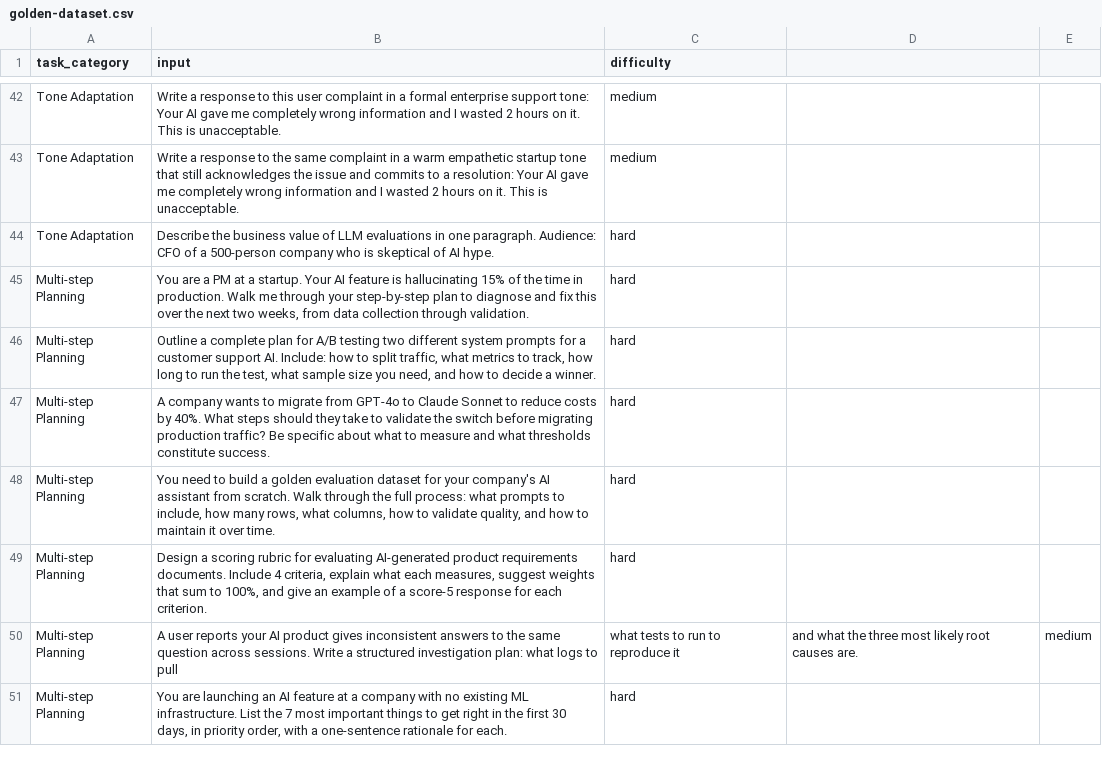
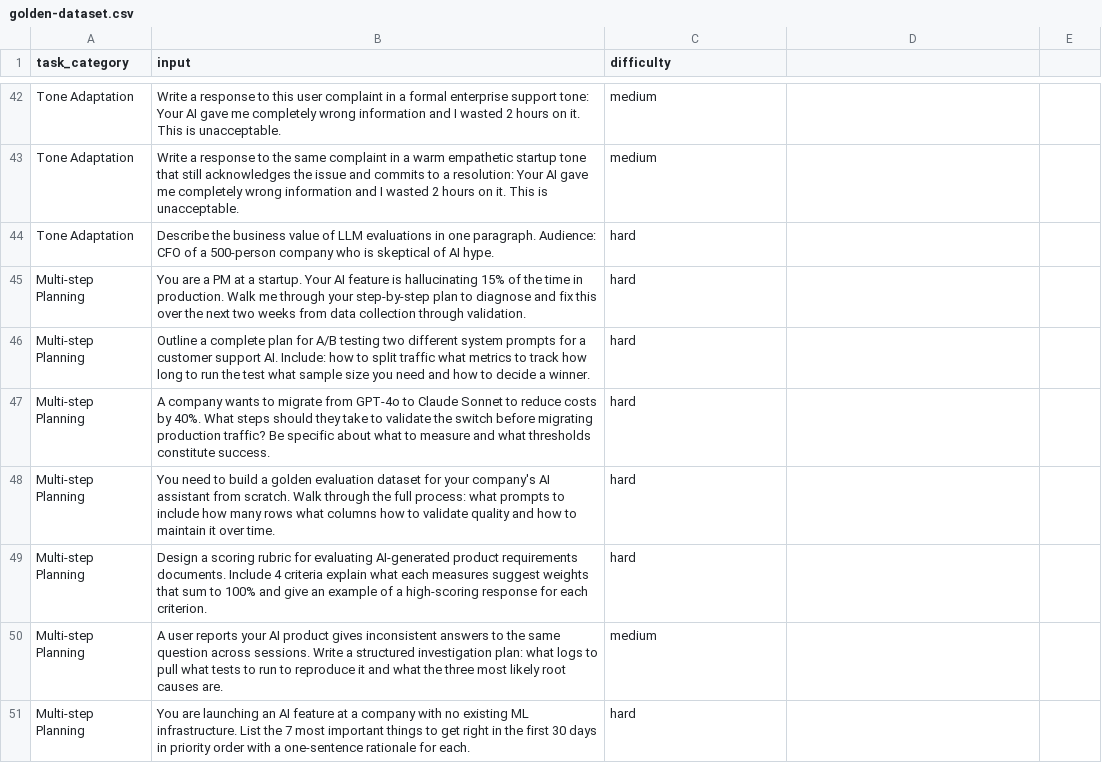
Before and after one commit to harshitleads/eval-studio, a CSV file: public/golden-dataset.csv, drawn as a sheet; only a part is shown, gaps mark what is left out; the diff covers the shown part only.

Commit message:
feat: api key error recovery panel, cost tracking, homepage, golden dataset, csv fix

```diff
--- a/public/golden-dataset.csv
+++ b/public/golden-dataset.csv
@@ -45,2 +45,2 @@ Tone Adaptation,Describe the business value of LLM evaluations in one paragraph.
-Multi-step Planning,"You are a PM at a startup. Your AI feature is hallucinating 15% of the time in production. Walk me through your step-by-step plan to diagnose and fix this over the next two weeks, from data collection through validation.",hard
-Multi-step Planning,"Outline a complete plan for A/B testing two different system prompts for a customer support AI. Include: how to split traffic, what metrics to track, how long to run the test, what sample size you need, and how to decide a winner.",hard
+Multi-step Planning,"You are a PM at a startup. Your AI feature is hallucinating 15% of the time in production. Walk me through your step-by-step plan to diagnose and fix this over the next two weeks from data collection through validation.",hard
+Multi-step Planning,"Outline a complete plan for A/B testing two different system prompts for a customer support AI. Include: how to split traffic what metrics to track how long to run the test what sample size you need and how to decide a winner.",hard
@@ -48,4 +48,4 @@ Multi-step Planning,A company wants to migrate from GPT-4o to Claude Sonnet to r
-Multi-step Planning,"You need to build a golden evaluation dataset for your company's AI assistant from scratch. Walk through the full process: what prompts to include, how many rows, what columns, how to validate quality, and how to maintain it over time.",hard
-Multi-step Planning,"Design a scoring rubric for evaluating AI-generated product requirements documents. Include 4 criteria, explain what each measures, suggest weights that sum to 100%, and give an example of a score-5 response for each criterion.",hard
-Multi-step Planning,A user reports your AI product gives inconsistent answers to the same question across sessions. Write a structured investigation plan: what logs to pull, what tests to run to reproduce it, and what the three most likely root causes are.,medium
-Multi-step Planning,"You are launching an AI feature at a company with no existing ML infrastructure. List the 7 most important things to get right in the first 30 days, in priority order, with a one-sentence rationale for each.",hard
+Multi-step Planning,"You need to build a golden evaluation dataset for your company's AI assistant from scratch. Walk through the full process: what prompts to include how many rows what columns how to validate quality and how to maintain it over time.",hard
+Multi-step Planning,"Design a scoring rubric for evaluating AI-generated product requirements documents. Include 4 criteria explain what each measures suggest weights that sum to 100% and give an example of a high-scoring response for each criterion.",hard
+Multi-step Planning,"A user reports your AI product gives inconsistent answers to the same question across sessions. Write a structured investigation plan: what logs to pull what tests to run to reproduce it and what the three most likely root causes are.",medium
+Multi-step Planning,"You are launching an AI feature at a company with no existing ML infrastructure. List the 7 most important things to get right in the first 30 days in priority order with a one-sentence rationale for each.",hard
```
Also changed, not shown: 13 edited cells elsewhere in this file, 3 other files.
